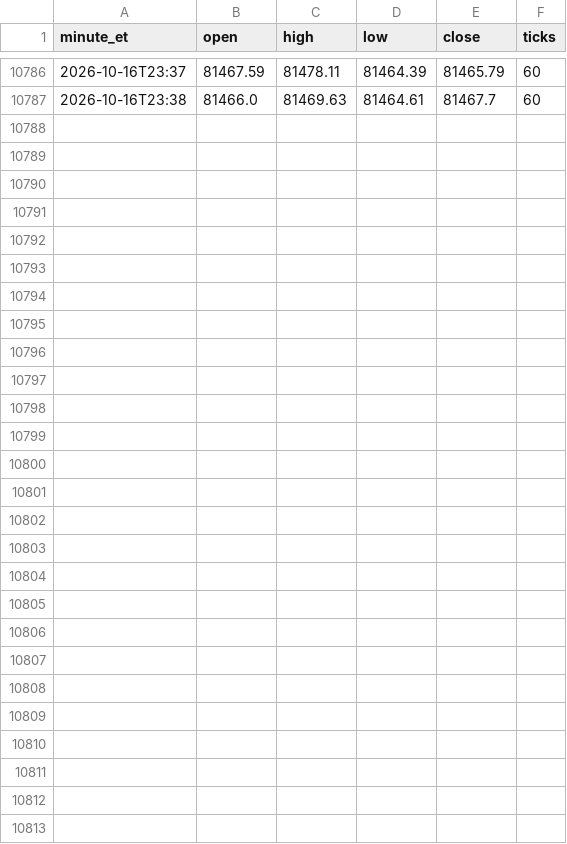
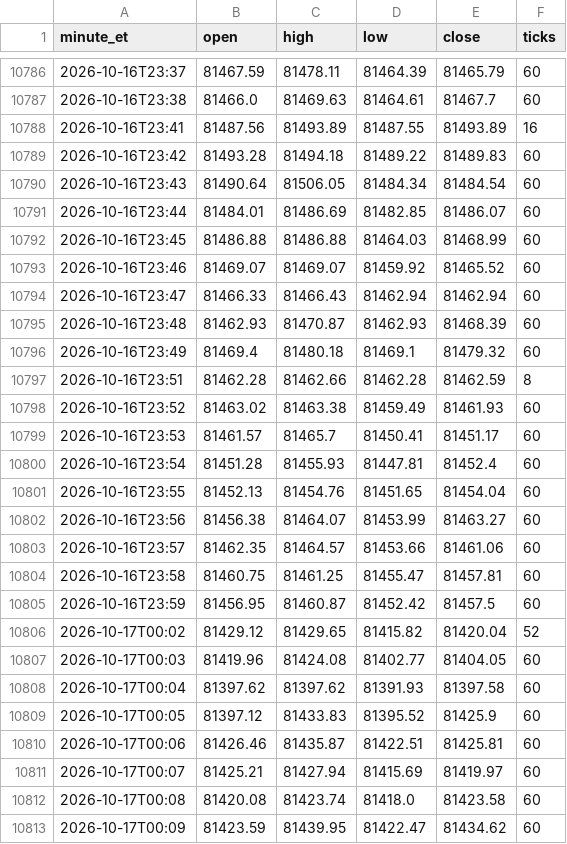
Before and after one commit to anthoninoplomo15-cyber/btc-brti-1m, a CSV file: brti_1m.csv, drawn as a sheet; only a part is shown, gaps mark what is left out.

Commit message:
sync velas BRTI

```diff
--- a/brti_1m.csv
+++ b/brti_1m.csv
@@ -10787 +10787,27 @@ minute_et,open,high,low,close,ticks
 2026-10-16T23:38,81466.0,81469.63,81464.61,81467.7,60
+2026-10-16T23:41,81487.56,81493.89,81487.55,81493.89,16
+2026-10-16T23:42,81493.28,81494.18,81489.22,81489.83,60
+2026-10-16T23:43,81490.64,81506.05,81484.34,81484.54,60
+2026-10-16T23:44,81484.01,81486.69,81482.85,81486.07,60
+2026-10-16T23:45,81486.88,81486.88,81464.03,81468.99,60
+2026-10-16T23:46,81469.07,81469.07,81459.92,81465.52,60
+2026-10-16T23:47,81466.33,81466.43,81462.94,81462.94,60
+2026-10-16T23:48,81462.93,81470.87,81462.93,81468.39,60
+2026-10-16T23:49,81469.4,81480.18,81469.1,81479.32,60
+2026-10-16T23:51,81462.28,81462.66,81462.28,81462.59,8
+2026-10-16T23:52,81463.02,81463.38,81459.49,81461.93,60
+2026-10-16T23:53,81461.57,81465.7,81450.41,81451.17,60
+2026-10-16T23:54,81451.28,81455.93,81447.81,81452.4,60
+2026-10-16T23:55,81452.13,81454.76,81451.65,81454.04,60
+2026-10-16T23:56,81456.38,81464.07,81453.99,81463.27,60
+2026-10-16T23:57,81462.35,81464.57,81453.66,81461.06,60
+2026-10-16T23:58,81460.75,81461.25,81455.47,81457.81,60
+2026-10-16T23:59,81456.95,81460.87,81452.42,81457.5,60
+2026-10-17T00:02,81429.12,81429.65,81415.82,81420.04,52
+2026-10-17T00:03,81419.96,81424.08,81402.77,81404.05,60
+2026-10-17T00:04,81397.62,81397.62,81391.93,81397.58,60
+2026-10-17T00:05,81397.12,81433.83,81395.52,81425.9,60
+2026-10-17T00:06,81426.46,81435.87,81422.51,81425.81,60
+2026-10-17T00:07,81425.21,81427.94,81415.69,81419.97,60
+2026-10-17T00:08,81420.08,81423.74,81418.0,81423.58,60
+2026-10-17T00:09,81423.59,81439.95,81422.47,81434.62,60
```
